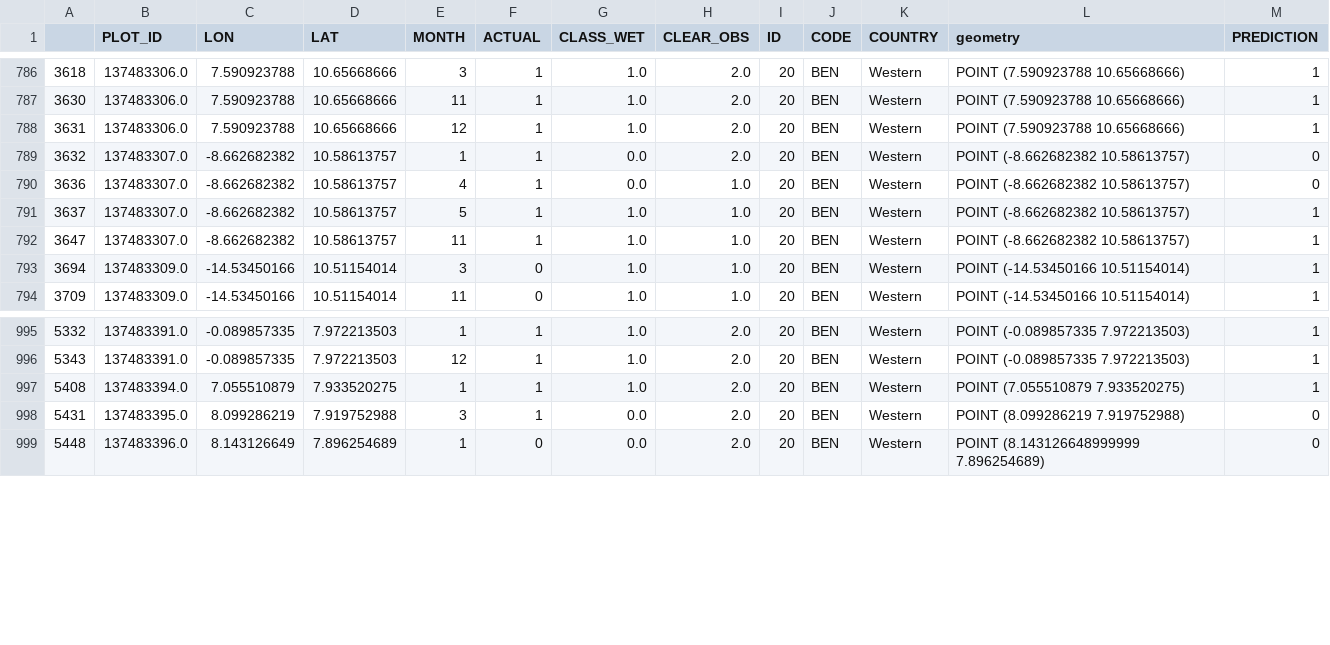
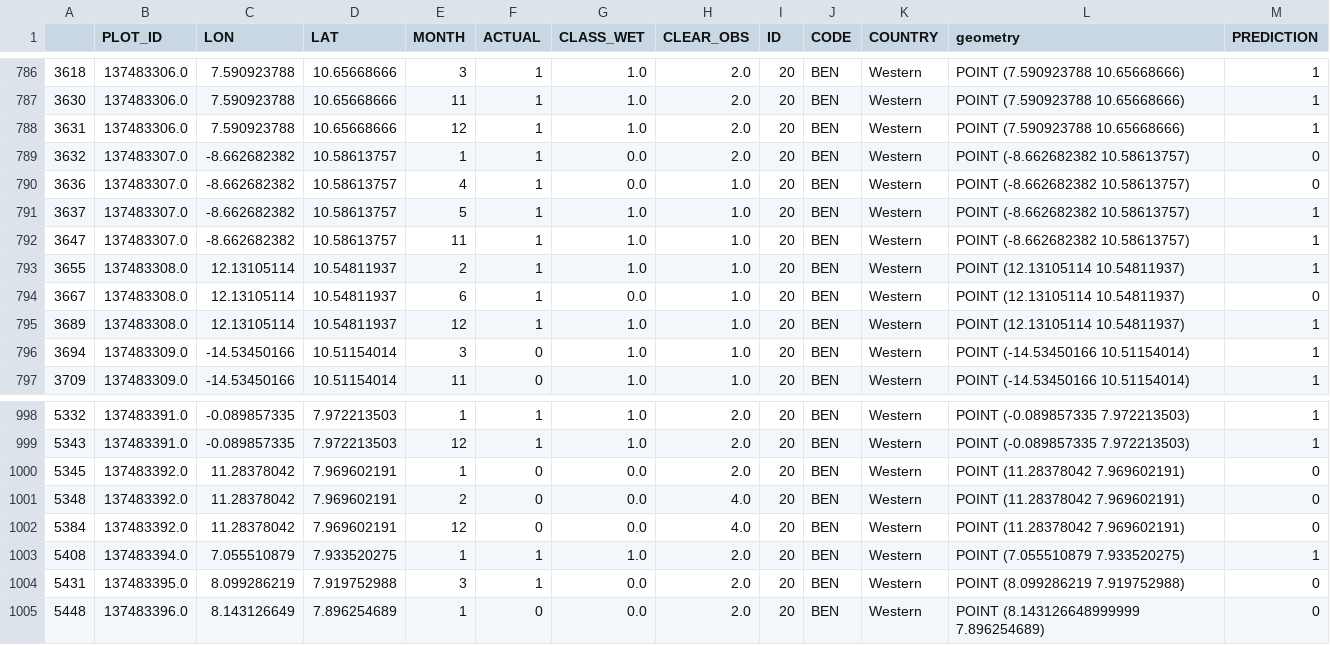
Before and after one commit to digitalearthafrica/wofs-validation, a CSV file: 02_Validation_results/WOfS_Assessment/wofs_ls/Western_wofs_ls_validation_points.csv, drawn as a sheet; only a part is shown, gaps mark what is left out; the diff names each change by its address in the sheet, - before the commit and + after, or states it on an @@ line.

```diff
--- a/02_Validation_results/WOfS_Assessment/wofs_ls/Western_wofs_ls_validation_points.csv
+++ b/02_Validation_results/WOfS_Assessment/wofs_ls/Western_wofs_ls_validation_points.csv
+row 793: 3655 | 137483308.0 | 12.13105114 | 10.54811937 | 2 | 1 | 1.0 | 1.0 | 20 | BEN | Western | POINT (12.13105114 10.54811937) | 1
+row 794: 3667 | 137483308.0 | 12.13105114 | 10.54811937 | 6 | 1 | 0.0 | 1.0 | 20 | BEN | Western | POINT (12.13105114 10.54811937) | 0
+row 795: 3689 | 137483308.0 | 12.13105114 | 10.54811937 | 12 | 1 | 1.0 | 1.0 | 20 | BEN | Western | POINT (12.13105114 10.54811937) | 1
+row 1000: 5345 | 137483392.0 | 11.28378042 | 7.969602191 | 1 | 0 | 0.0 | 2.0 | 20 | BEN | Western | POINT (11.28378042 7.969602191) | 0
+row 1001: 5348 | 137483392.0 | 11.28378042 | 7.969602191 | 2 | 0 | 0.0 | 4.0 | 20 | BEN | Western | POINT (11.28378042 7.969602191) | 0
+row 1002: 5384 | 137483392.0 | 11.28378042 | 7.969602191 | 12 | 0 | 0.0 | 4.0 | 20 | BEN | Western | POINT (11.28378042 7.969602191) | 0
```
Also changed, not shown: 02_Validation_results/WOfS_Assessment/wofs_ls/Southern_wofs_ls_validation_points.csv, 10 other files.
